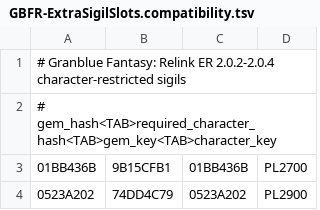
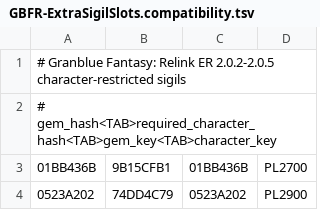
Before and after one commit to baagod/GBFR-Pre-Equipped-Sigils, a TSV file: GBFR.ExtraSigilSlots.Native/GBFR-ExtraSigilSlots.compatibility.tsv, drawn as a sheet; only a part is shown.

```diff
--- a/GBFR.ExtraSigilSlots.Native/GBFR-ExtraSigilSlots.compatibility.tsv
+++ b/GBFR.ExtraSigilSlots.Native/GBFR-ExtraSigilSlots.compatibility.tsv
@@ -1,2 +1,2 @@
-# Granblue Fantasy: Relink ER 2.0.2-2.0.4 character-restricted sigils
+# Granblue Fantasy: Relink ER 2.0.2-2.0.5 character-restricted sigils
 # gem_hash<TAB>required_character_hash<TAB>gem_key<TAB>character_key
```
Also changed, not shown: 13 other files.
